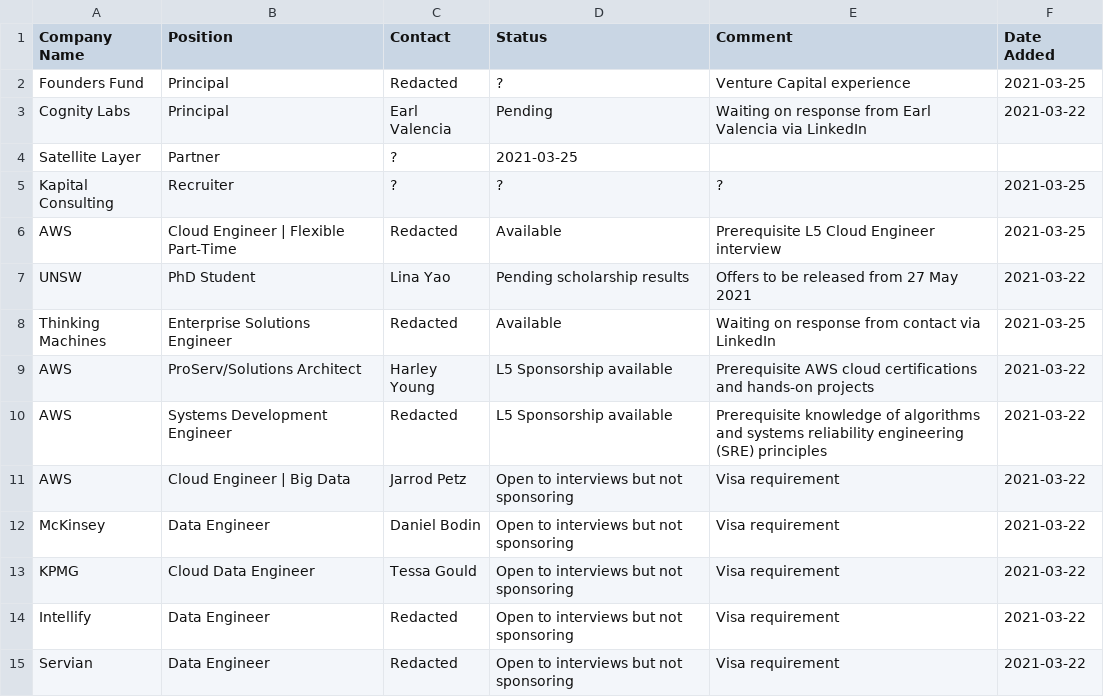
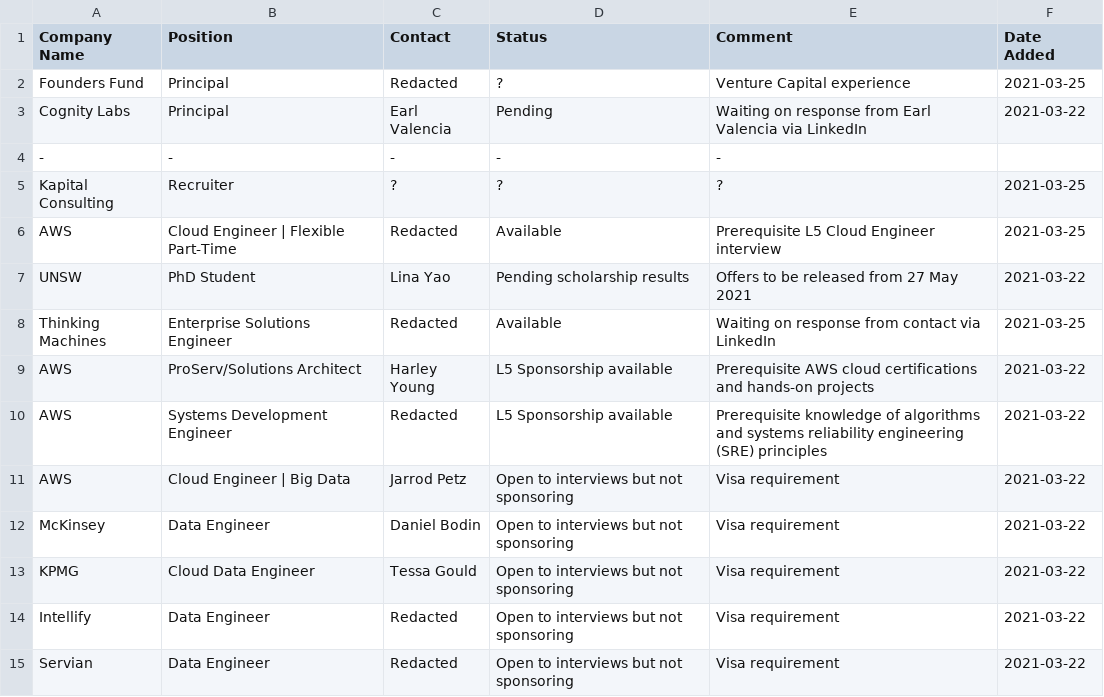
Before and after one commit to satellitelayer/op-drone, a CSV file: open-positions.csv, drawn as a sheet; removed rows and columns are numbered as before the commit, all else as after; the diff names each change by its address in the sheet, - before the commit and + after, or states it on an @@ line.

Commit message:
Update open-positions.csv

```diff
--- a/open-positions.csv
+++ b/open-positions.csv
-row 4: Satellite Layer | Partner | ? | 2021-03-25
+row 4: - | - | - | - | -
```
